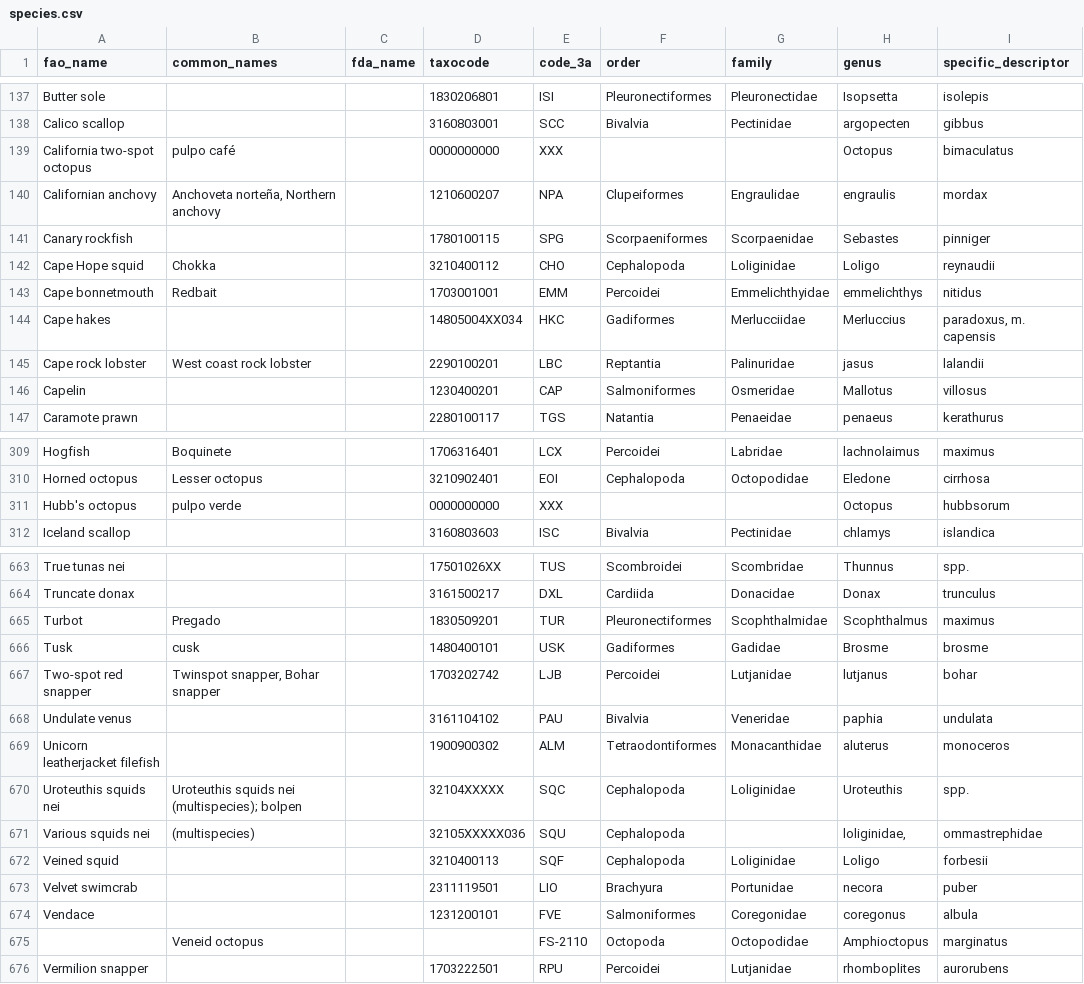
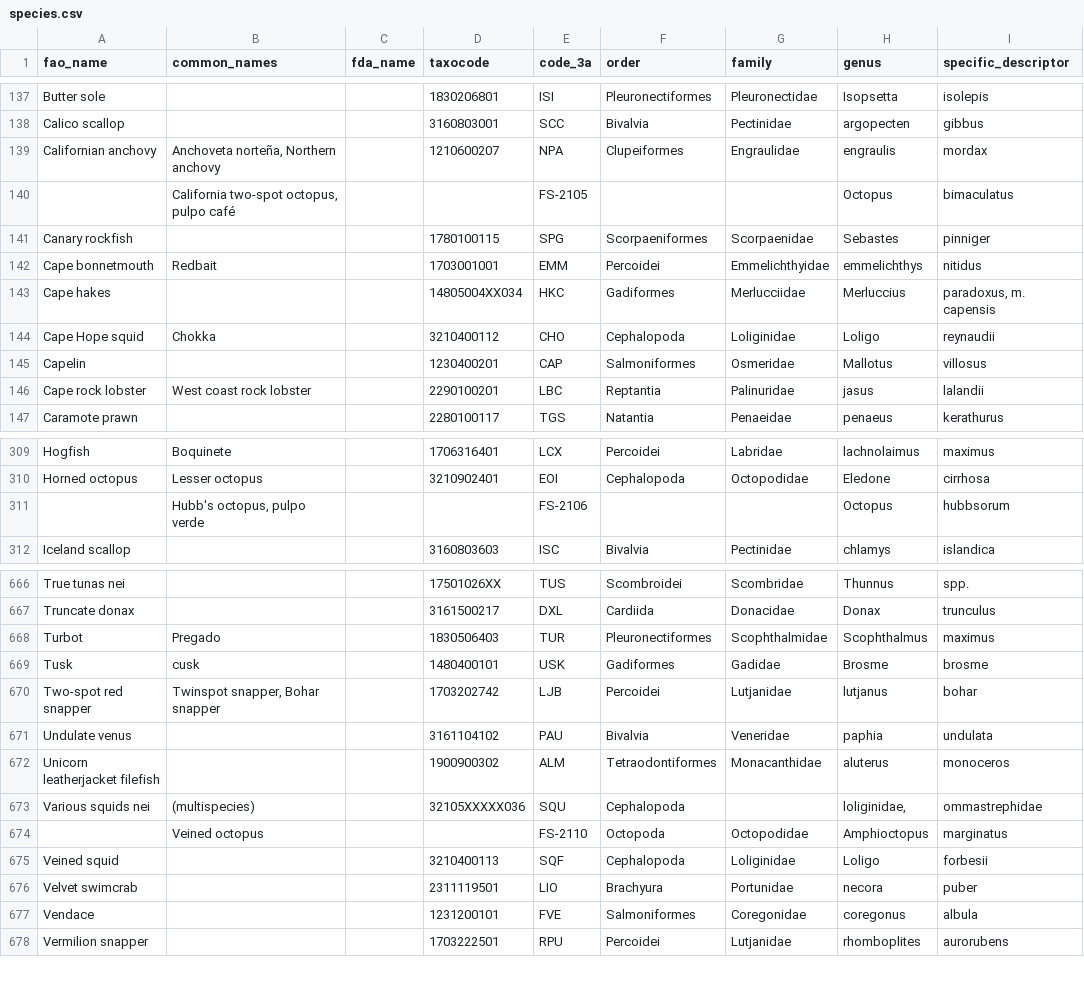
Before and after one commit to sustainablefish/SFPRefData, a CSV file: species/species.csv, drawn as a sheet; only a part is shown, gaps mark what is left out; the diff covers the shown part only.

Commit message:
Bug fixes
9 species records updated with the correct Taxocode and Code_3a as compared with the ASFIS dataset

```diff
--- a/species/species.csv
+++ b/species/species.csv
@@ -138,10 +138,10 @@ Butter sole,,,1830206801,ISI,Pleuronectiformes,Pleuronectidae,Isopsetta,isolepis
 Calico scallop,,,3160803001,SCC,Bivalvia,Pectinidae,argopecten,gibbus
-California two-spot octopus,pulpo café,,0000000000,XXX,"","",Octopus,bimaculatus
 Californian anchovy,"Anchoveta norteña, Northern anchovy",,1210600207,NPA,Clupeiformes,Engraulidae,engraulis,mordax
+,"California two-spot octopus, pulpo café",,,FS-2105,"","",Octopus,bimaculatus
 Canary rockfish,,,1780100115,SPG,Scorpaeniformes,Scorpaenidae,Sebastes,pinniger
-Cape Hope squid,Chokka,,3210400112,CHO,Cephalopoda,Loliginidae,Loligo,reynaudii
 Cape bonnetmouth,Redbait,,1703001001,EMM,Percoidei,Emmelichthyidae,emmelichthys,nitidus
 Cape hakes,,,14805004XX034,HKC,Gadiformes,Merlucciidae,Merluccius,"paradoxus, m. capensis"
+Cape Hope squid,Chokka,,3210400112,CHO,Cephalopoda,Loliginidae,Loligo,reynaudii
+Capelin,,,1230400201,CAP,Salmoniformes,Osmeridae,Mallotus,villosus
 Cape rock lobster,West coast rock lobster,,2290100201,LBC,Reptantia,Palinuridae,jasus,lalandii
-Capelin,,,1230400201,CAP,Salmoniformes,Osmeridae,Mallotus,villosus
 Caramote prawn,,,2280100117,TGS,Natantia,Penaeidae,penaeus,kerathurus
@@ -310,3 +310,3 @@ Hogfish,Boquinete,,1706316401,LCX,Percoidei,Labridae,lachnolaimus,maximus
 Horned octopus,Lesser octopus,,3210902401,EOI,Cephalopoda,Octopodidae,Eledone,cirrhosa
-Hubb's octopus,pulpo verde,,0000000000,XXX,"","",Octopus,hubbsorum
+,"Hubb's octopus, pulpo verde",,,FS-2106,"","",Octopus,hubbsorum
 Iceland scallop,,,3160803603,ISC,Bivalvia,Pectinidae,chlamys,islandica
@@ -664,3 +667,3 @@ True tunas nei,,,17501026XX,TUS,Scombroidei,Scombridae,Thunnus,spp.
 Truncate donax,,,3161500217,DXL,Cardiida,Donacidae,Donax,trunculus
-Turbot,Pregado,,1830509201,TUR,Pleuronectiformes,Scophthalmidae,Scophthalmus,maximus
+Turbot,Pregado,,1830506403,TUR,Pleuronectiformes,Scophthalmidae,Scophthalmus,maximus
 Tusk,cusk,,1480400101,USK,Gadiformes,Gadidae,Brosme,brosme
@@ -669,4 +672,4 @@ Undulate venus,,,3161104102,PAU,Bivalvia,Veneridae,paphia,undulata
 Unicorn leatherjacket filefish,,,1900900302,ALM,Tetraodontiformes,Monacanthidae,aluterus,monoceros
-Uroteuthis squids nei,Uroteuthis squids nei (multispecies); bolpen,,32104XXXXX,SQC,Cephalopoda,Loliginidae,Uroteuthis,spp.
 Various squids nei,(multispecies),,32105XXXXX036,SQU,Cephalopoda,"","loliginidae,",ommastrephidae
+,Veined octopus,,"",FS-2110,Octopoda,Octopodidae,Amphioctopus,marginatus
 Veined squid,,,3210400113,SQF,Cephalopoda,Loliginidae,Loligo,forbesii
@@ -674,3 +677,2 @@ Velvet swimcrab,,,2311119501,LIO,Brachyura,Portunidae,necora,puber
 Vendace,,,1231200101,FVE,Salmoniformes,Coregonidae,coregonus,albula
-,Veneid octopus,,"",FS-2110,Octopoda,Octopodidae,Amphioctopus,marginatus
 Vermilion snapper,,,1703222501,RPU,Percoidei,Lutjanidae,rhomboplites,aurorubens
```
Also changed, not shown: 3 added rows, 58 moved rows and 10 edited cells elsewhere in this file.
